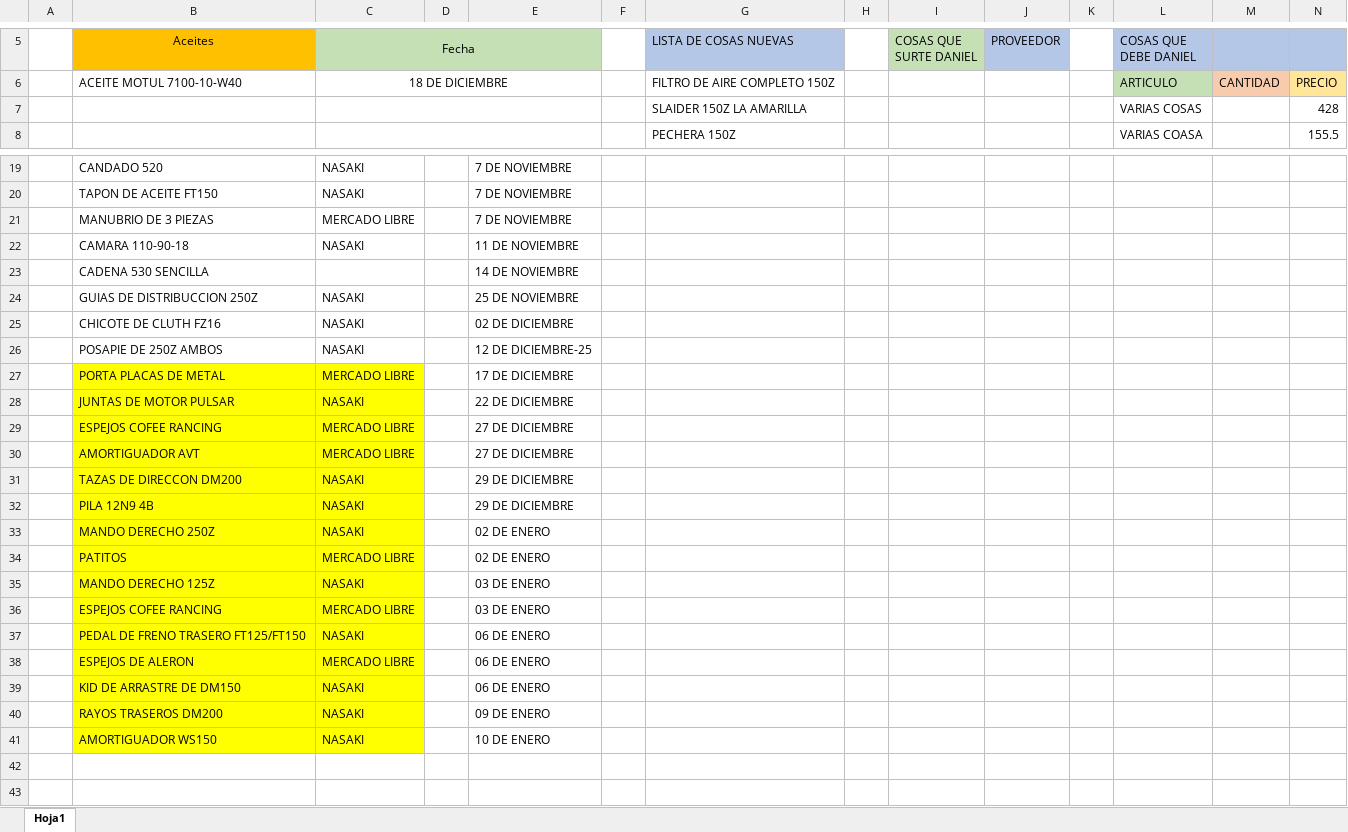
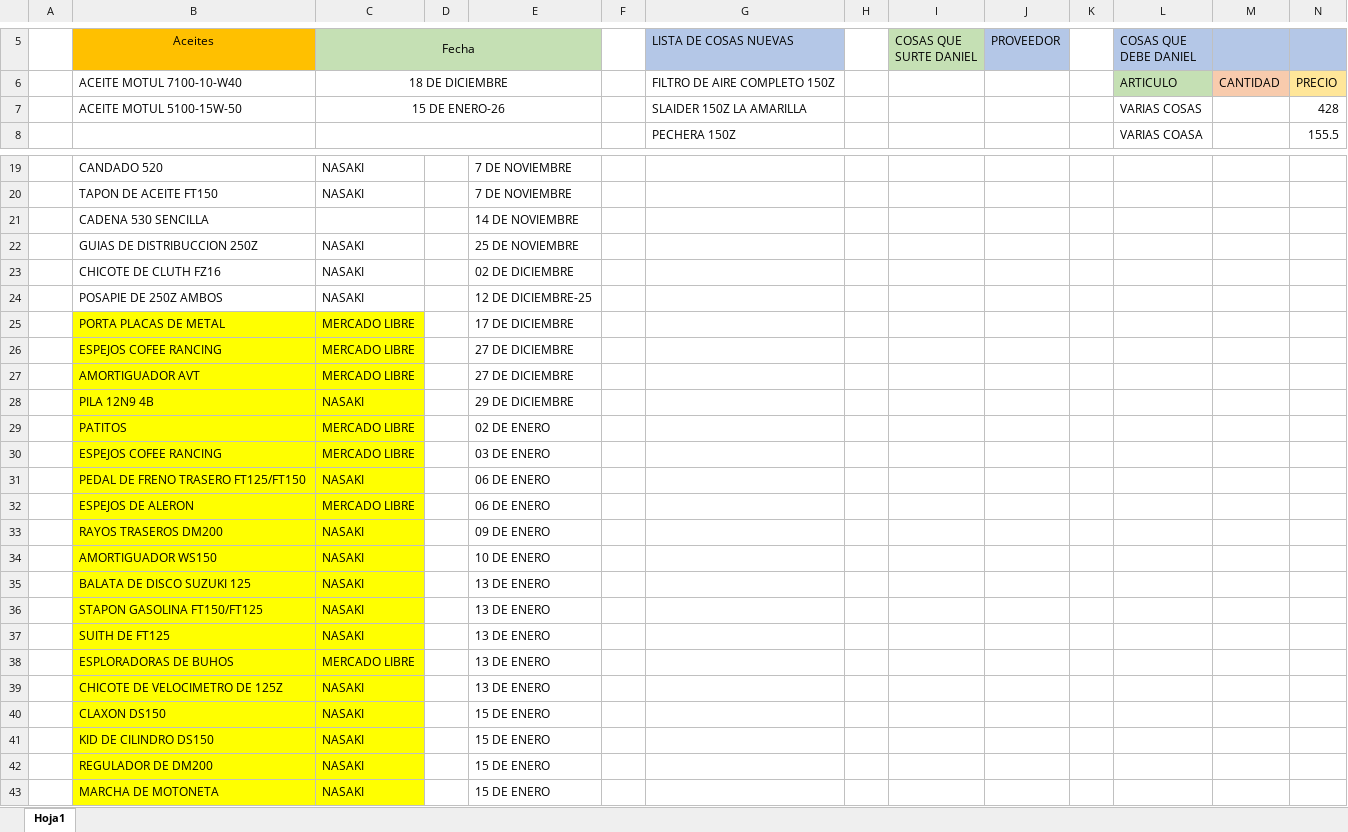
Before and after one commit to MotoZom/Motozom, an Excel workbook: cosas por pedir/LISTA DE LOS PEDIDOS DE REFACCIONARIA MOTOZOM.xlsx, sheet Hoja1, drawn as a sheet; only a part is shown, gaps mark what is left out; values as stored, in another font and other column widths than the file's, no borders; removed rows and columns are numbered as before the commit, all else as after; rows hold the shown columns only; the diff names each change by its address in the sheet, - before the commit and + after, or states it on an @@ line.

```diff
--- a/cosas por pedir/LISTA DE LOS PEDIDOS DE REFACCIONARIA MOTOZOM.xlsx (sheet Hoja1)
+++ b/cosas por pedir/LISTA DE LOS PEDIDOS DE REFACCIONARIA MOTOZOM.xlsx (sheet Hoja1)
-B7 (Aceites): (empty)
+B7 (Aceites): ACEITE MOTUL 5100-15W-50
-C7 (Fecha): (empty)
+C7 (Fecha): 15 DE ENERO-26
-row 21:  | MANUBRIO DE 3 PIEZAS | MERCADO LIBRE |  | 7 DE NOVIEMBRE
-row 22:  | CAMARA 110-90-18 | NASAKI |  | 11 DE NOVIEMBRE
-row 28:  | JUNTAS DE MOTOR PULSAR | NASAKI |  | 22 DE DICIEMBRE
-row 31:  | TAZAS DE DIRECCON DM200 | NASAKI |  | 29 DE DICIEMBRE
-row 33:  | MANDO DERECHO 250Z | NASAKI |  | 02 DE ENERO
-row 35:  | MANDO DERECHO 125Z | NASAKI |  | 03 DE ENERO
-row 39:  | KID DE ARRASTRE DE DM150 | NASAKI |  | 06 DE ENERO
+row 35:  | BALATA DE DISCO SUZUKI 125 | NASAKI |  | 13 DE ENERO
+row 36:  | STAPON GASOLINA FT150/FT125 | NASAKI |  | 13 DE ENERO
+row 37:  | SUITH DE FT125 | NASAKI |  | 13 DE ENERO
+row 38:  | ESPLORADORAS DE BUHOS | MERCADO LIBRE |  | 13 DE ENERO
+row 39:  | CHICOTE DE VELOCIMETRO DE 125Z | NASAKI |  | 13 DE ENERO
+row 40:  | CLAXON DS150 | NASAKI |  | 15 DE ENERO
+row 41:  | KID DE CILINDRO DS150 | NASAKI |  | 15 DE ENERO
+row 42:  | REGULADOR DE DM200 | NASAKI |  | 15 DE ENERO
+row 43:  | MARCHA DE MOTONETA | NASAKI |  | 15 DE ENERO
```
Also changed, not shown: CORTES DE CAJA/2026/1) ENERO/LISTA DE LAS VENTAS SEMANA 1 DE ENERO-26.xlsx, 2 other files.
